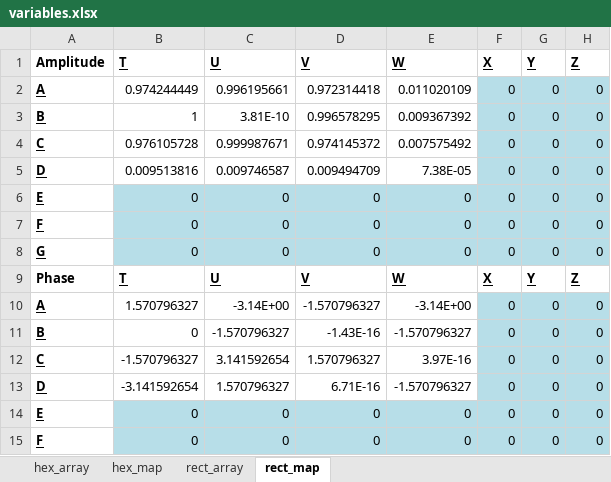
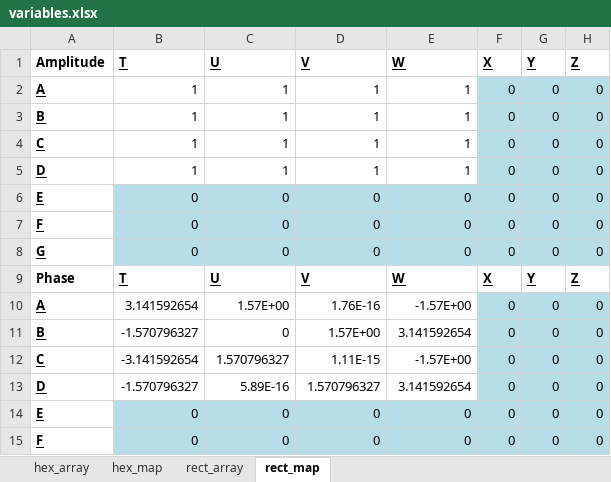
Before and after one commit to minspan199/imaginary-gauge-field, an Excel workbook: variables.xlsx, sheet rect_map, drawn as a sheet; only a part is shown; values as stored, in another font and other column widths than the file's, no borders; the diff names each change by its address in the sheet, - before the commit and + after, or states it on an @@ line.

```diff
--- a/variables.xlsx (sheet rect_map)
+++ b/variables.xlsx (sheet rect_map)
-B2: 0.974244449
+B2: 1
-C2: 0.996195661
+C2: 1
-D2: 0.972314418
+D2: 1
-E2: 0.011020109
+E2: 1
-C3: 3.81E-10
+C3: 1
-D3: 0.996578295
+D3: 1
-E3: 0.009367392
+E3: 1
-B4: 0.976105728
+B4: 1
-C4: 0.999987671
+C4: 1
-D4: 0.974145372
+D4: 1
-E4: 0.007575492
+E4: 1
-B5: 0.009513816
+B5: 1
-C5: 0.009746587
+C5: 1
-D5: 0.009494709
+D5: 1
-E5: 7.38E-05
+E5: 1
-B10: 1.570796327
+B10: 3.141592654
-C10: -3.14E+00
+C10: 1.57E+00
-D10: -1.570796327
+D10: 1.76E-16
-E10: -3.14E+00
+E10: -1.57E+00
-B11: 0
+B11: -1.570796327
-C11: -1.570796327
+C11: 0
-D11: -1.43E-16
+D11: 1.57E+00
-E11: -1.570796327
+E11: 3.141592654
-B12: -1.570796327
+B12: -3.141592654
-C12: 3.141592654
+C12: 1.570796327
-D12: 1.570796327
+D12: 1.11E-15
-E12: 3.97E-16
+E12: -1.57E+00
-B13: -3.141592654
+B13: -1.570796327
-C13: 1.570796327
+C13: 5.89E-16
-D13: 6.71E-16
+D13: 1.570796327
-E13: -1.570796327
+E13: 3.141592654
```
Also changed, not shown: sheet rect_array, 2 other files.
